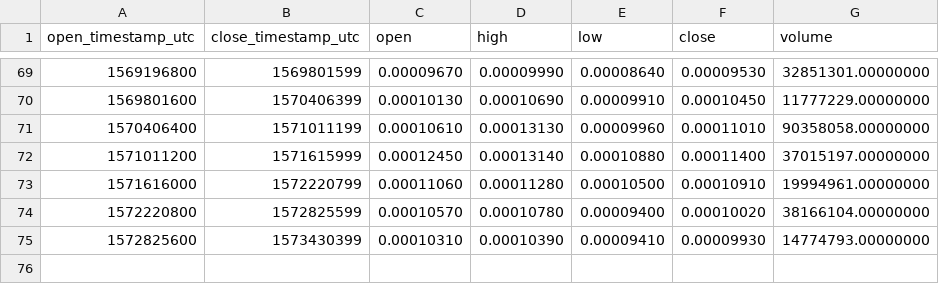
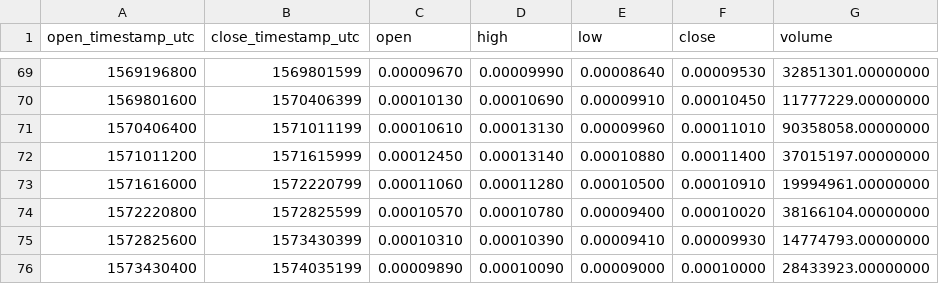
Before and after one commit to cryptobigbro/binance-SCBNB, a CSV file: binance-SCBNB-1w.csv, drawn as a sheet; only a part is shown, gaps mark what is left out.

```diff
--- a/binance-SCBNB-1w.csv
+++ b/binance-SCBNB-1w.csv
@@ -75 +75,2 @@ open_timestamp_utc,close_timestamp_utc,open,high,low,close,volume
 1572825600,1573430399,0.00010310,0.00010390,0.00009410,0.00009930,14774793.00000000
+1573430400,1574035199,0.00009890,0.00010090,0.00009000,0.00010000,28433923.00000000
```
Also changed, not shown: binance-SCBNB-1d.csv, binance-SCBNB-1h.csv.
